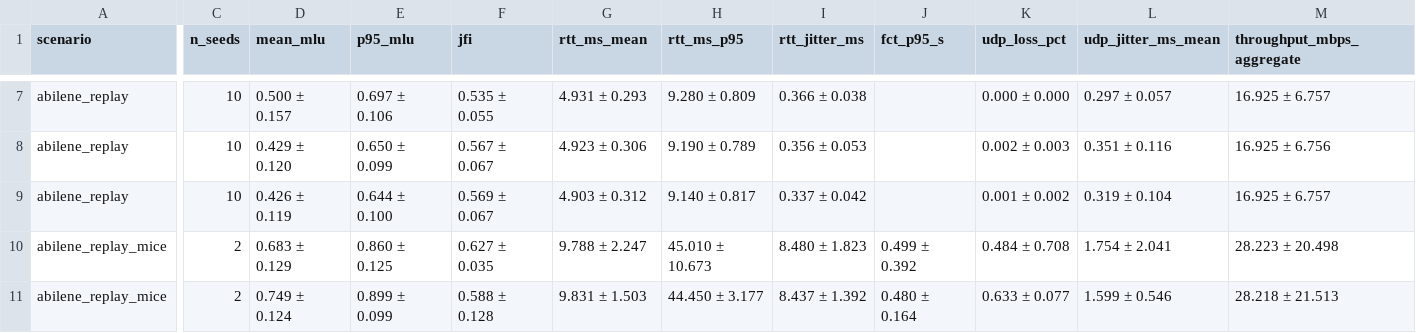
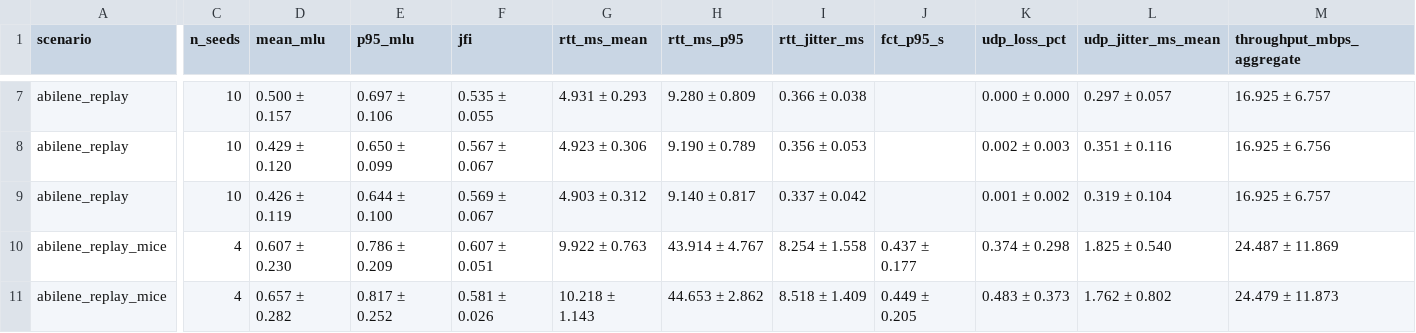
Before and after one commit to albymariam/AI-Based-Traffic-Analysis-and-Load-Balancing-Across-SDN-Clusters, a CSV file: AI-Based-Traffic-Analysis/results/tables/summary_mean_ci.csv, drawn as a sheet; only a part is shown, gaps mark what is left out; the diff covers the shown part only; the diff names each change by its address in the sheet, - before the commit and + after, or states it on an @@ line.

Commit message:
FCT scenario: 4-seed tables

```diff
--- a/AI-Based-Traffic-Analysis/results/tables/summary_mean_ci.csv
+++ b/AI-Based-Traffic-Analysis/results/tables/summary_mean_ci.csv
-C10:C11 (n_seeds): 2
+C10:C11 (n_seeds): 4
-D10 (mean_mlu): 0.683 ± 0.129
+D10 (mean_mlu): 0.607 ± 0.230
-E10 (p95_mlu): 0.860 ± 0.125
+E10 (p95_mlu): 0.786 ± 0.209
-F10 (jfi): 0.627 ± 0.035
+F10 (jfi): 0.607 ± 0.051
-G10 (rtt_ms_mean): 9.788 ± 2.247
+G10 (rtt_ms_mean): 9.922 ± 0.763
-H10 (rtt_ms_p95): 45.010 ± 10.673
+H10 (rtt_ms_p95): 43.914 ± 4.767
-I10 (rtt_jitter_ms): 8.480 ± 1.823
+I10 (rtt_jitter_ms): 8.254 ± 1.558
-J10 (fct_p95_s): 0.499 ± 0.392
+J10 (fct_p95_s): 0.437 ± 0.177
-K10 (udp_loss_pct): 0.484 ± 0.708
+K10 (udp_loss_pct): 0.374 ± 0.298
-L10 (udp_jitter_ms_mean): 1.754 ± 2.041
+L10 (udp_jitter_ms_mean): 1.825 ± 0.540
-M10 (throughput_mbps_aggregate): 28.223 ± 20.498
+M10 (throughput_mbps_aggregate): 24.487 ± 11.869
-D11 (mean_mlu): 0.749 ± 0.124
+D11 (mean_mlu): 0.657 ± 0.282
-E11 (p95_mlu): 0.899 ± 0.099
+E11 (p95_mlu): 0.817 ± 0.252
-F11 (jfi): 0.588 ± 0.128
+F11 (jfi): 0.581 ± 0.026
-G11 (rtt_ms_mean): 9.831 ± 1.503
+G11 (rtt_ms_mean): 10.218 ± 1.143
-H11 (rtt_ms_p95): 44.450 ± 3.177
+H11 (rtt_ms_p95): 44.653 ± 2.862
-I11 (rtt_jitter_ms): 8.437 ± 1.392
+I11 (rtt_jitter_ms): 8.518 ± 1.409
-J11 (fct_p95_s): 0.480 ± 0.164
+J11 (fct_p95_s): 0.449 ± 0.205
-K11 (udp_loss_pct): 0.633 ± 0.077
+K11 (udp_loss_pct): 0.483 ± 0.373
-L11 (udp_jitter_ms_mean): 1.599 ± 0.546
+L11 (udp_jitter_ms_mean): 1.762 ± 0.802
-M11 (throughput_mbps_aggregate): 28.218 ± 21.513
+M11 (throughput_mbps_aggregate): 24.479 ± 11.873
```
Also changed, not shown: 69 edited cells elsewhere in this file, 1 other file.
